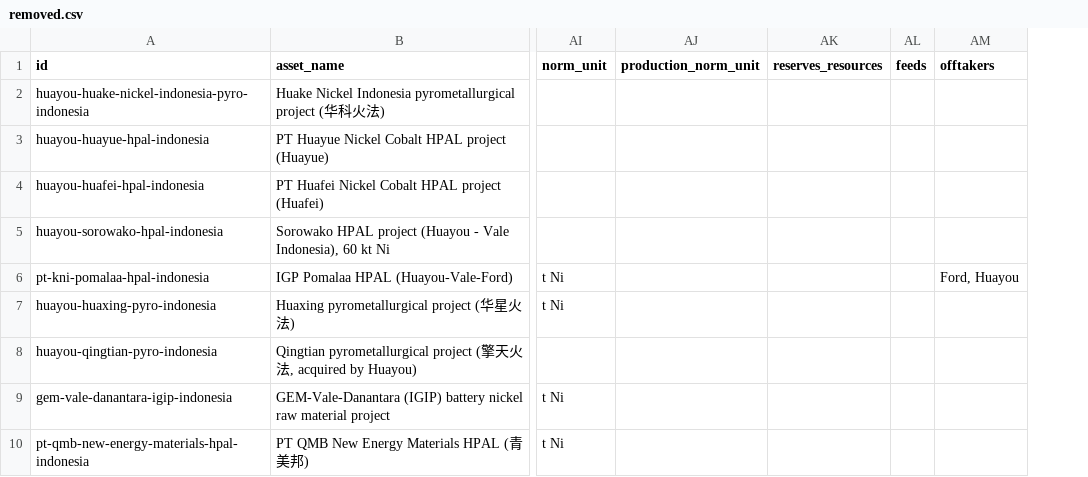
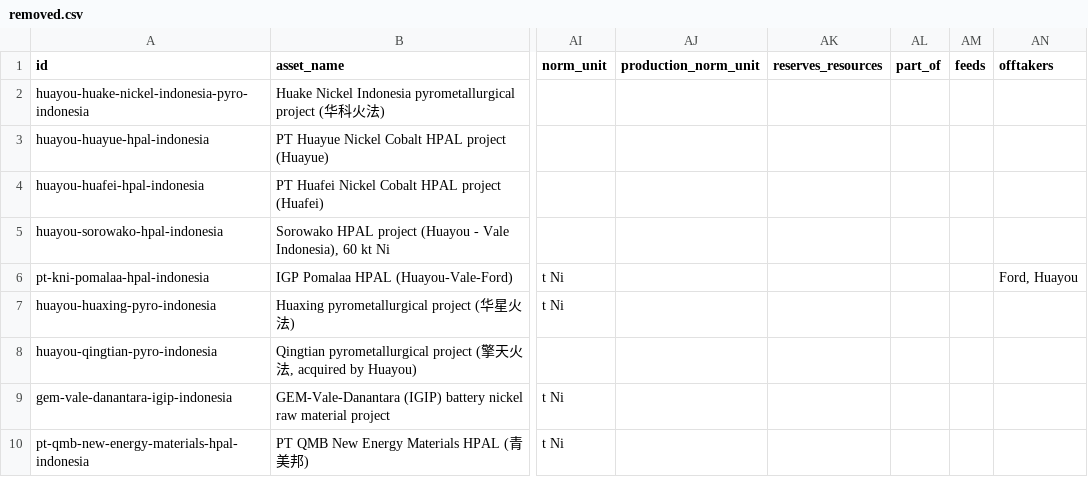
Before and after one commit to dmw24/BatteryFactory, a CSV file: data/supply_chain/removed.csv, drawn as a sheet; only a part is shown, gaps mark what is left out; the diff covers the shown part only; the diff names each change by its address in the sheet, - before the commit and + after, or states it on an @@ line.

```diff
--- a/data/supply_chain/removed.csv
+++ b/data/supply_chain/removed.csv
+column AL (part_of), empty
```
Also changed, not shown: 3 added rows elsewhere in this file, data/supply_chain/field_evidence.csv, sc_assets.csv, 5 other files.
